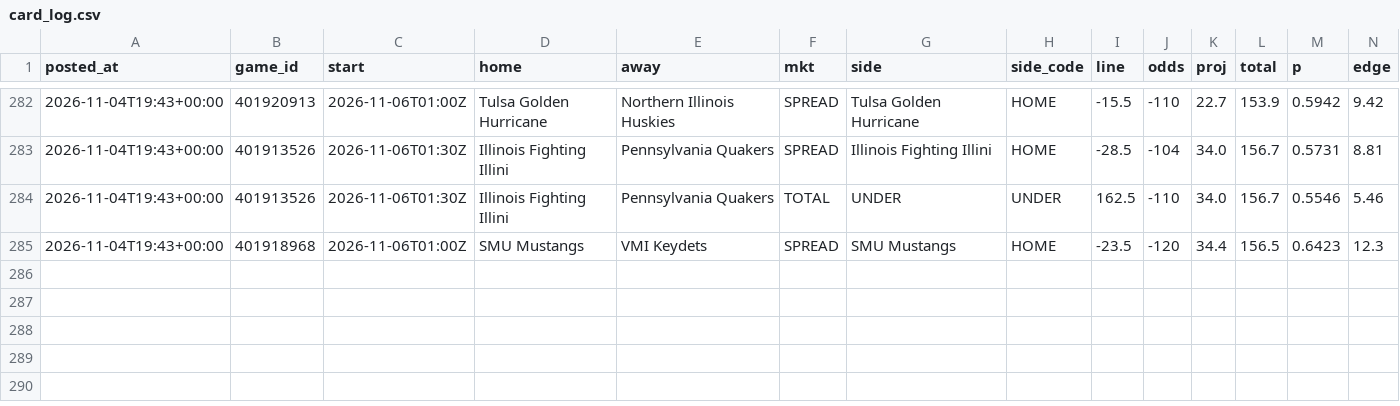
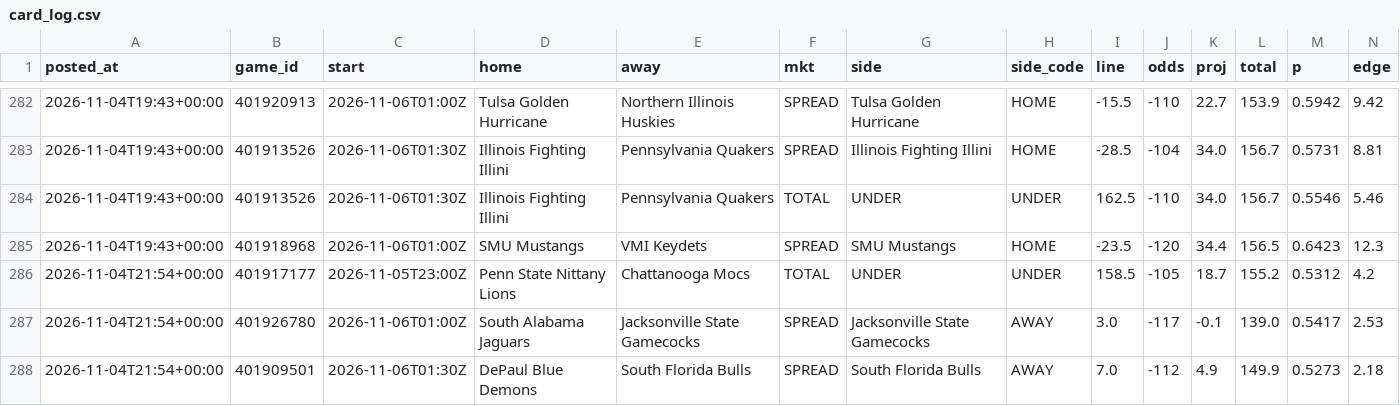
Before and after one commit to patjennings96-ctrl/ncaab-edge-board, a CSV file: data/history/card_log.csv, drawn as a sheet; only a part is shown, gaps mark what is left out; rows hold the shown columns only; the diff names each change by its address in the sheet, - before the commit and + after, or states it on an @@ line.

```diff
--- a/data/history/card_log.csv
+++ b/data/history/card_log.csv
+row 286: 2026-11-04T21:54+00:00 | 401917177 | 2026-11-05T23:00Z | Penn State Nittany Lions | Chattanooga Mocs | TOTAL | UNDER | UNDER | 158.5 | -105 | 18.7 | 155.2 | 0.5312 | 4.2
+row 287: 2026-11-04T21:54+00:00 | 401926780 | 2026-11-06T01:00Z | South Alabama Jaguars | Jacksonville State Gamecocks | SPREAD | Jacksonville State Gamecocks | AWAY | 3.0 | -117 | -0.1 | 139.0 | 0.5417 | 2.53
+row 288: 2026-11-04T21:54+00:00 | 401909501 | 2026-11-06T01:30Z | DePaul Blue Demons | South Florida Bulls | SPREAD | South Florida Bulls | AWAY | 7.0 | -112 | 4.9 | 149.9 | 0.5273 | 2.18
```
Also changed, not shown: data/history/cal_log.csv, data/history/odds_snapshots.csv, 5 other files.
